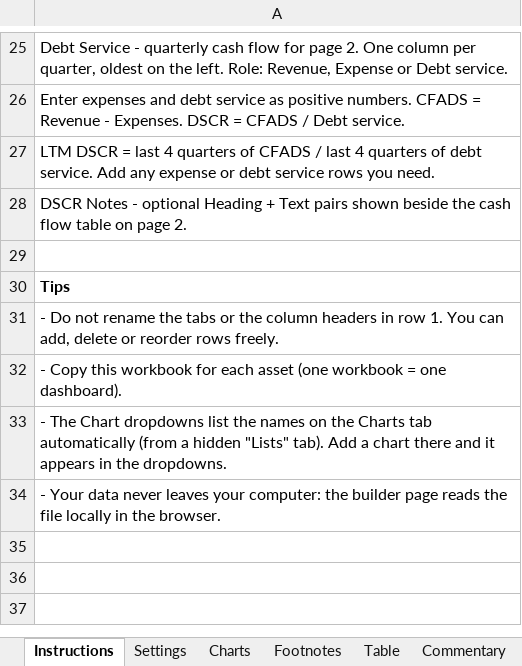
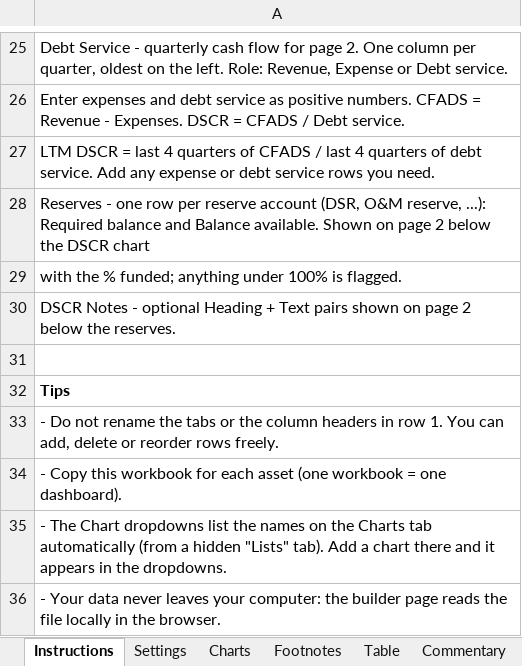
Before and after one commit to jpk02/krengbible, an Excel workbook: dashboard-builder/Ridgeline-Example-Inputs.xlsx, sheet Instructions, drawn as a sheet; only a part is shown, gaps mark what is left out; values as stored, in another font and other column widths than the file's, no borders; the diff names each change by its address in the sheet, - before the commit and + after, or states it on an @@ line.

```diff
--- a/dashboard-builder/Ridgeline-Example-Inputs.xlsx (sheet Instructions)
+++ b/dashboard-builder/Ridgeline-Example-Inputs.xlsx (sheet Instructions)
-A28: DSCR Notes - optional Heading + Text pairs shown beside the cash flow table on page 2.
+A28: Reserves - one row per reserve account (DSR, O&M reserve, ...): Required balance and Balance available. Shown on page 2 below the DSCR chart
+row 29: with the % funded; anything under 100% is flagged.
+row 30: DSCR Notes - optional Heading + Text pairs shown on page 2 below the reserves.
```
Also changed, not shown: sheet Settings, sheet Side Table, other sheet tabs, dashboard-builder/Bluefield-Example-Inputs.xlsx, 5 other files.
